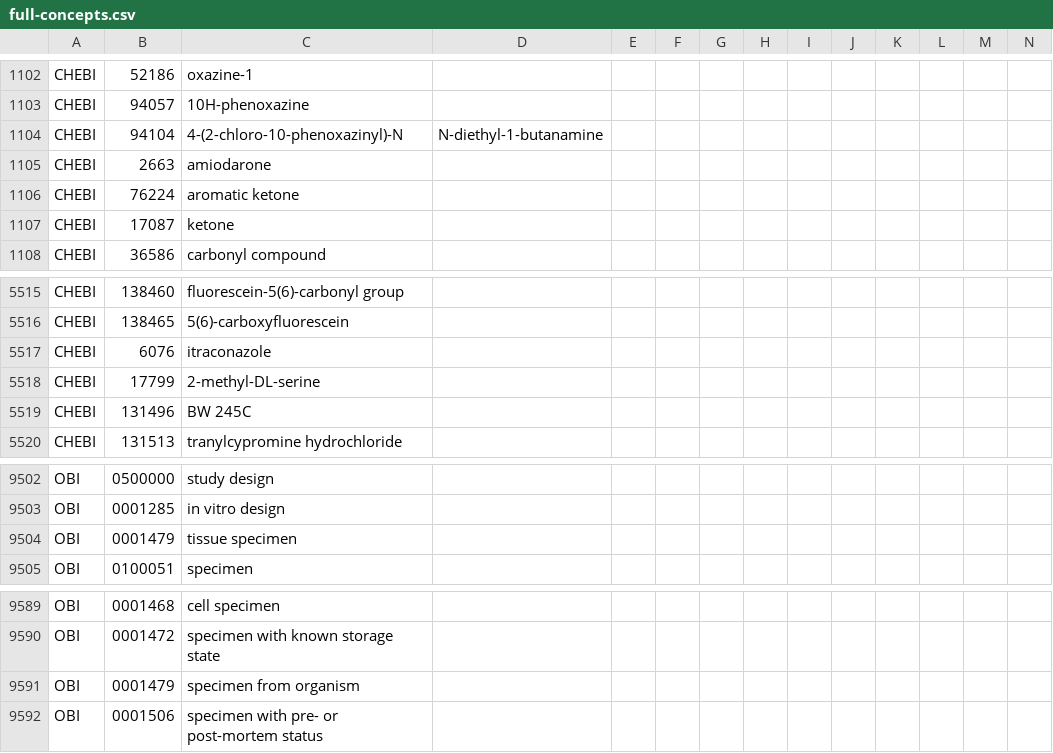
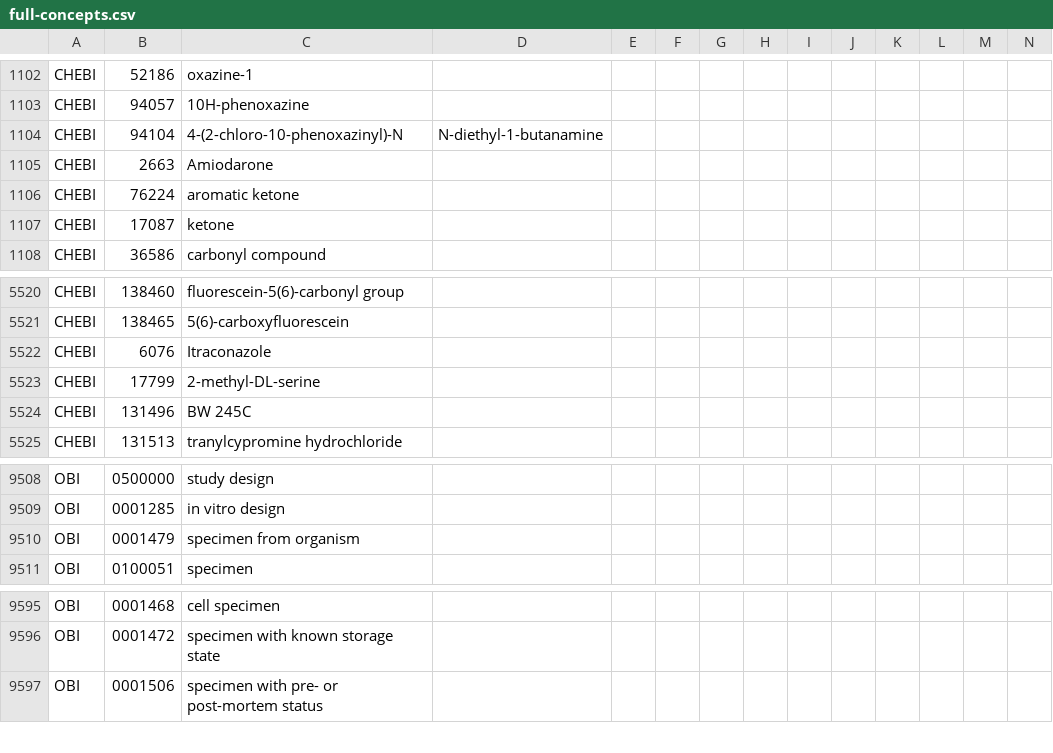
Before and after one commit to dbmi-pitt/ohdsi-concepts-insert, a CSV file: build-hierarchy/output/full-concepts.csv, drawn as a sheet; only a part is shown, gaps mark what is left out; removed rows and columns are numbered as before the commit, all else as after; rows hold the shown columns only; the diff covers the shown part only; the diff names each change by its address in the sheet, - before the commit and + after, or states it on an @@ line.

```diff
--- a/build-hierarchy/output/full-concepts.csv
+++ b/build-hierarchy/output/full-concepts.csv
-C1105: amiodarone
+C1105: Amiodarone
-C5522: itraconazole
+C5522: Itraconazole
-C9510: tissue specimen
+C9510: specimen from organism
-row 9591: OBI | 0001479 | specimen from organism
```
Also changed, not shown: 6 added rows and 1 edited cell elsewhere in this file, 3 other files.
